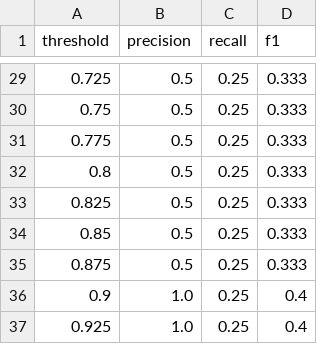
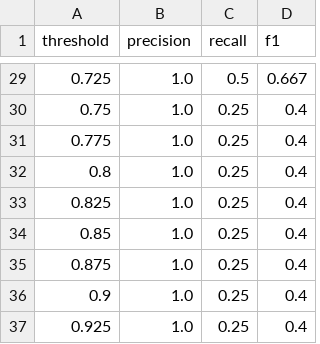
Before and after one commit to JainithisshS/gridrakshak-ai, a CSV file: outputs/real_pr_curve.csv, drawn as a sheet; only a part is shown, gaps mark what is left out; the diff covers the shown part only.

```diff
--- a/outputs/real_pr_curve.csv
+++ b/outputs/real_pr_curve.csv
@@ -29,8 +29,8 @@ threshold,precision,recall,f1
-0.725,0.5,0.25,0.333
-0.75,0.5,0.25,0.333
-0.775,0.5,0.25,0.333
-0.8,0.5,0.25,0.333
-0.825,0.5,0.25,0.333
-0.85,0.5,0.25,0.333
-0.875,0.5,0.25,0.333
+0.725,1.0,0.5,0.667
+0.75,1.0,0.25,0.4
+0.775,1.0,0.25,0.4
+0.8,1.0,0.25,0.4
+0.825,1.0,0.25,0.4
+0.85,1.0,0.25,0.4
+0.875,1.0,0.25,0.4
 0.9,1.0,0.25,0.4
```
Also changed, not shown: 76 edited cells elsewhere in this file, outputs/inspection_alerts.csv, outputs/pr_curve.csv, 20 other files.
